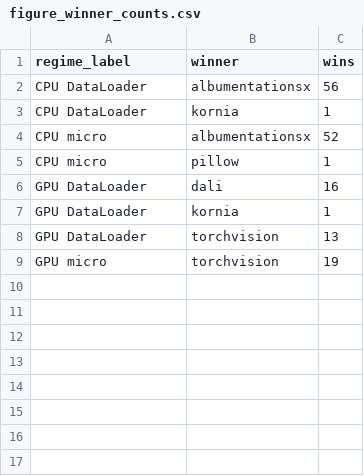
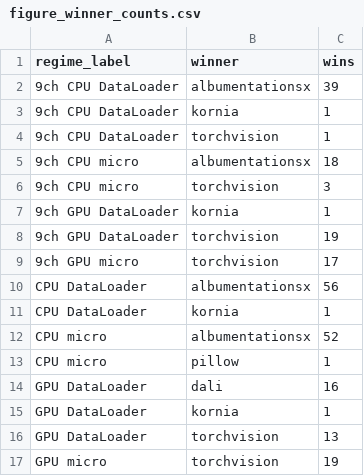
Before and after one commit to albumentations-team/benchmark, a CSV file: docs/paper_data/figure_winner_counts.csv, drawn as a sheet; the diff names each change by its address in the sheet, - before the commit and + after, or states it on an @@ line.

Commit message:
docs(paper): publish 9-channel benchmark results
Add curated 9-channel result snapshots, include 9-channel regimes in generated paper data, and render a 9-channel summary table in the README.

```diff
--- a/docs/paper_data/figure_winner_counts.csv
+++ b/docs/paper_data/figure_winner_counts.csv
+row 2: 9ch CPU DataLoader | albumentationsx | 39
+row 3: 9ch CPU DataLoader | kornia | 1
+row 4: 9ch CPU DataLoader | torchvision | 1
+row 5: 9ch CPU micro | albumentationsx | 18
+row 6: 9ch CPU micro | torchvision | 3
+row 7: 9ch GPU DataLoader | kornia | 1
+row 8: 9ch GPU DataLoader | torchvision | 19
+row 9: 9ch GPU micro | torchvision | 17
```
Also changed, not shown: 45 other files.
